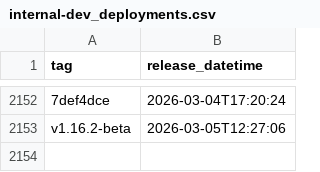
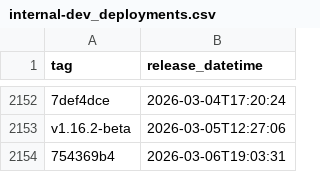
Before and after one commit to NHSDigital/eps-prescription-status-update-api, a CSV file: _data/internal-dev_deployments.csv, drawn as a sheet; only a part is shown, gaps mark what is left out; the diff names each change by its address in the sheet, - before the commit and + after, or states it on an @@ line.

```diff
--- a/_data/internal-dev_deployments.csv
+++ b/_data/internal-dev_deployments.csv
+row 2154: 754369b4 | 2026-03-06T19:03:31
```
Also changed, not shown: 1 other file.
